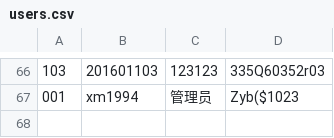
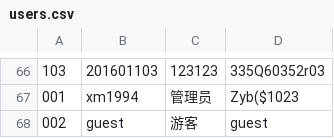
Before and after one commit to summershrimp/NUAACTF2016-bundle, a CSV file: tinyctf-platform/users.csv, drawn as a sheet; only a part is shown, gaps mark what is left out.

```diff
--- a/tinyctf-platform/users.csv
+++ b/tinyctf-platform/users.csv
@@ -67 +67,2 @@
 001,xm1994,管理员,Zyb($1023,,,,,,,,,,,,,,,,,,,,,,,,,,,,,
+002,guest,游客,guest,,,,,,,,,,,,,,,,,,,,,,,,,,,,,
```
Also changed, not shown: 2 other files.
